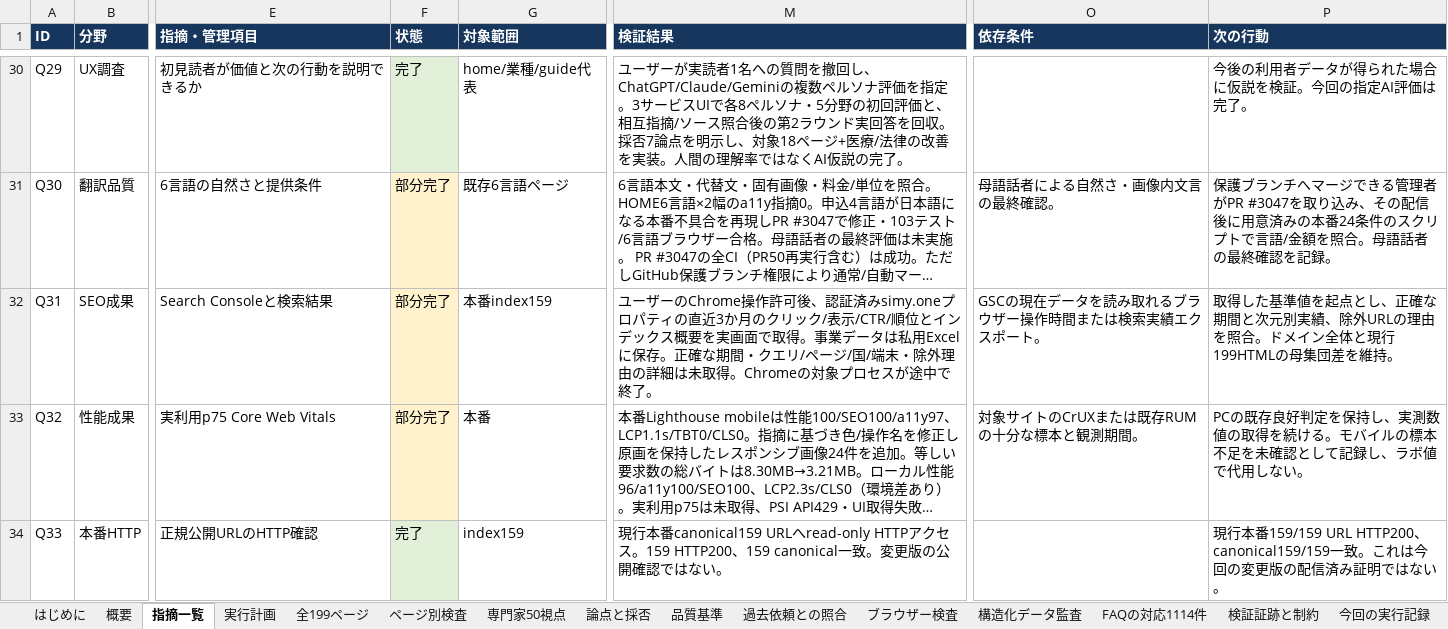
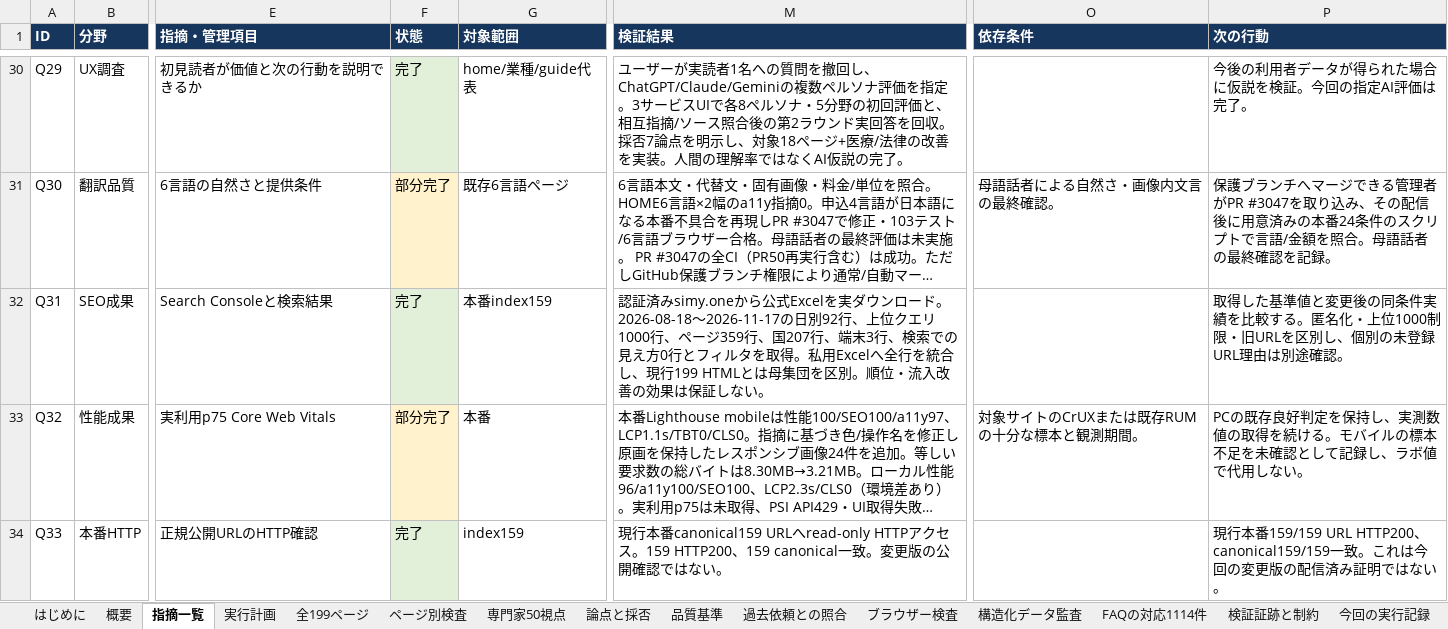
Before and after one commit to SpecialistDoctors-Inc/simy-home, an Excel workbook: docs/sitewide-quality/SIMY_全ページレビューと改善計画_20261119.xlsx, sheet 指摘一覧, drawn as a sheet; only a part is shown, gaps mark what is left out; long unchanged cells end in …; values as stored, in another font and other column widths than the file's, no borders; table styles not drawn; the diff names each change by its address in the sheet, - before the commit and + after, or states it on an @@ line.

```diff
--- a/docs/sitewide-quality/SIMY_全ページレビューと改善計画_20261119.xlsx (sheet 指摘一覧)
+++ b/docs/sitewide-quality/SIMY_全ページレビューと改善計画_20261119.xlsx (sheet 指摘一覧)
-F32 (状態): 部分完了
+F32 (状態): 完了
-F32 fill: #FFF2CC
+F32 fill: #E2F0D9
-M32 (検証結果): ユーザーのChrome操作許可後、認証済みsimy.oneプロパティの直近3か月のクリック/表示/CTR/順位とインデックス概要を実画面で取得。事業データは私用Excelに保存。正確な期間・クエリ/ページ/国/端末・除外理由の詳細は未取得。Chromeの対象プロセスが途中で終了。
+M32 (検証結果): 認証済みsimy.oneから公式Excelを実ダウンロード。2026-08-18〜2026-11-17の日別92行、上位クエリ1000行、ページ359行、国207行、端末3行、検索での見え方0行とフィルタを取得。私用Excelへ全行を統合し、現行199 HTMLとは母集団を区別。順位・流入改善の効果は保証しない。
-O32 (依存条件): GSCの現在データを読み取れるブラウザー操作時間または検索実績エクスポート。
+O32 (依存条件): (empty)
-P32 (次の行動): …た基準値を起点とし、正確な期間と次元別実績、除外URLの理由を照合。ドメイン全体と現行199HTMLの母集団差を維持。
+P32 (次の行動): …た基準値と変更後の同条件実績を比較する。匿名化・上位1000制限・旧URLを区別し、個別の未登録URL理由は別途確認。
```
Also changed, not shown: sheet 過去依頼との照合, sheet 残る7項目の追加実行, sheet 実行計画, sheet 概要, sheet 今回の実行記録, other sheet tabs, 8 other files.
